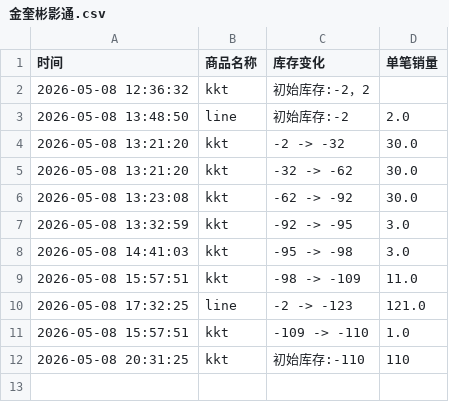
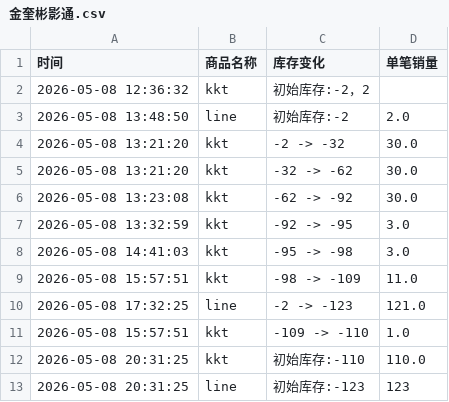
Before and after one commit to yuiki001/kevin-br0511, a CSV file: 金奎彬影通.csv, drawn as a sheet.

Commit message:
自动更新数据 2026-05-08 20:31:30

```diff
--- a/金奎彬影通.csv
+++ b/金奎彬影通.csv
@@ -11,2 +11,3 @@
 2026-05-08 15:57:51,kkt,-109 -> -110,1.0
-2026-05-08 20:31:25,kkt,初始库存:-110,110
+2026-05-08 20:31:25,kkt,初始库存:-110,110.0
+2026-05-08 20:31:25,line,初始库存:-123,123
```
